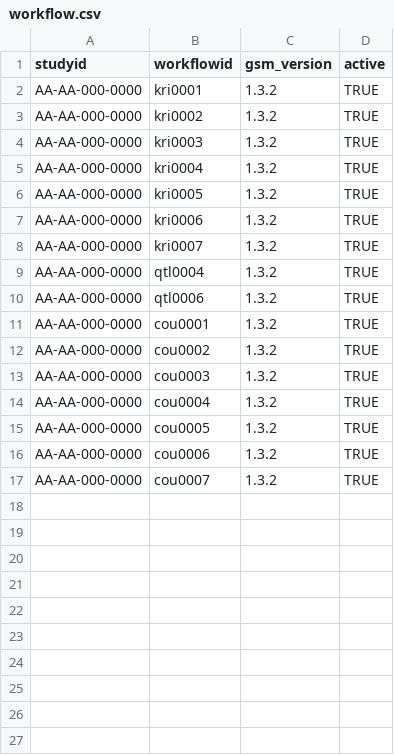
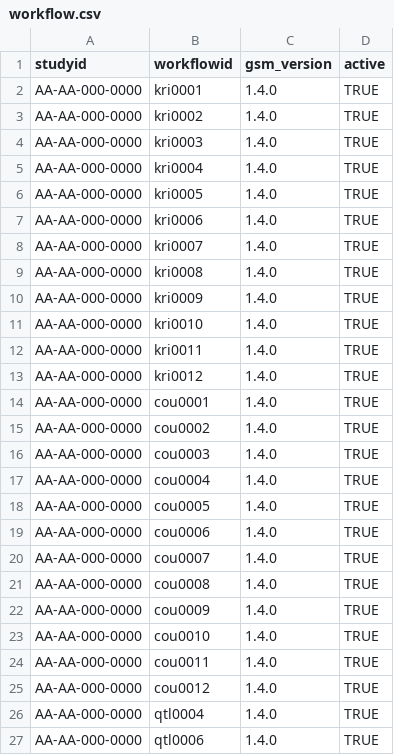
Before and after one commit to Gilead-BioStats/clindata, a CSV file: data-raw/config/workflow.csv, drawn as a sheet; addresses are those after the commit; the diff names each change by its address in the sheet, - before the commit and + after, or states it on an @@ line.

```diff
--- a/data-raw/config/workflow.csv
+++ b/data-raw/config/workflow.csv
-C2:C10 (gsm_version): 1.3.2
+C2:C10 (gsm_version): 1.4.0
-B9 (workflowid): qtl0004
+B9 (workflowid): kri0008
-B10 (workflowid): qtl0006
+B10 (workflowid): kri0009
+row 11: AA-AA-000-0000 | kri0010 | 1.4.0 | TRUE
+row 12: AA-AA-000-0000 | kri0011 | 1.4.0 | TRUE
+row 13: AA-AA-000-0000 | kri0012 | 1.4.0 | TRUE
-C14:C20 (gsm_version): 1.3.2
+C14:C20 (gsm_version): 1.4.0
+row 21: AA-AA-000-0000 | cou0008 | 1.4.0 | TRUE
+row 22: AA-AA-000-0000 | cou0009 | 1.4.0 | TRUE
+row 23: AA-AA-000-0000 | cou0010 | 1.4.0 | TRUE
+row 24: AA-AA-000-0000 | cou0011 | 1.4.0 | TRUE
+row 25: AA-AA-000-0000 | cou0012 | 1.4.0 | TRUE
+row 26: AA-AA-000-0000 | qtl0004 | 1.4.0 | TRUE
+row 27: AA-AA-000-0000 | qtl0006 | 1.4.0 | TRUE
```
Also changed, not shown: data-raw/config/param.csv, 3 other files.
